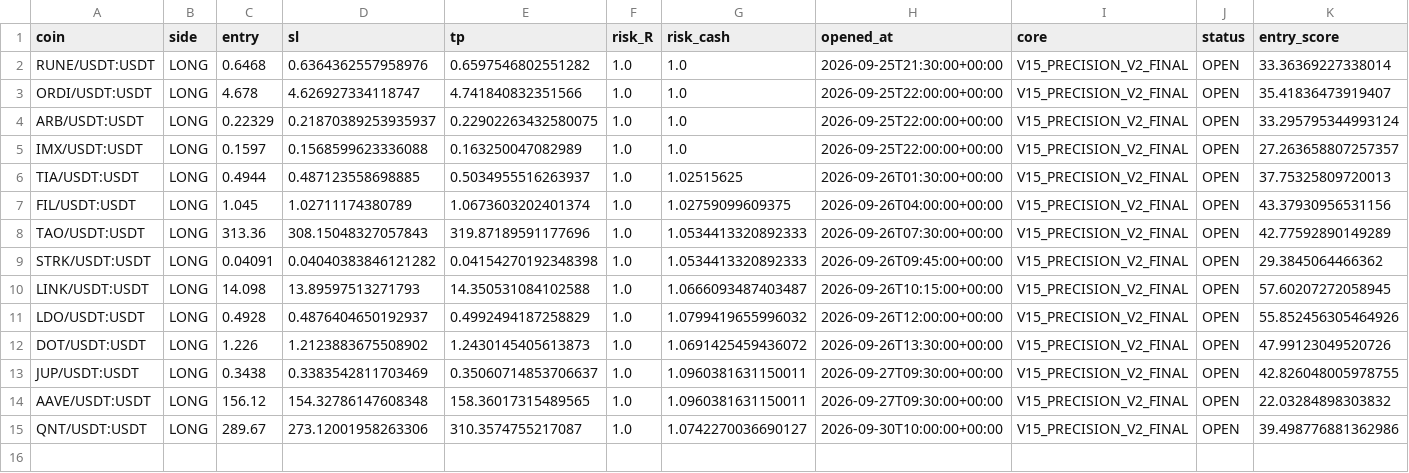
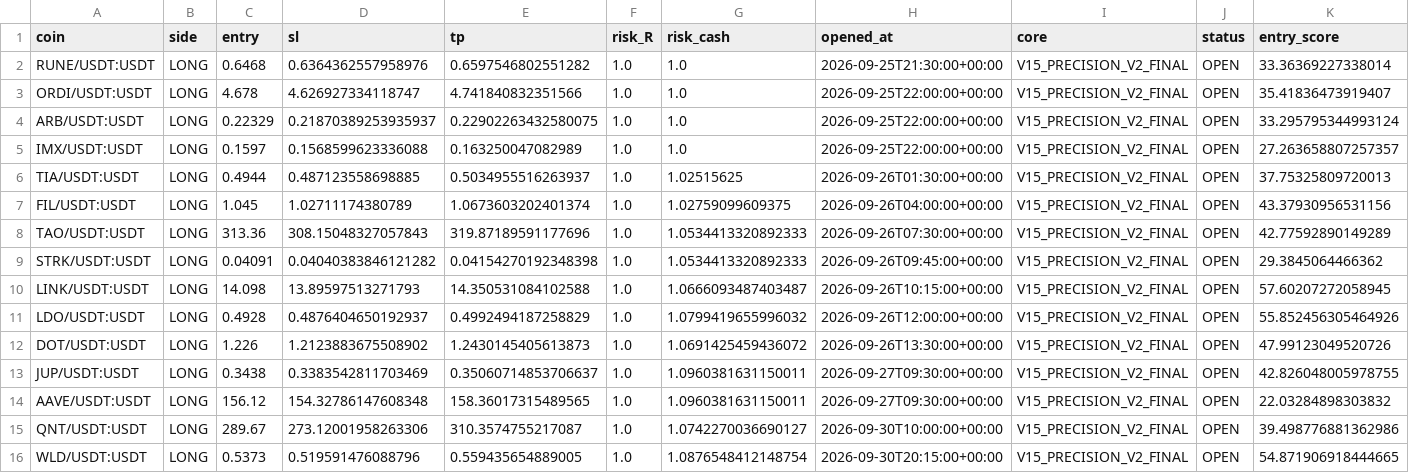
Before and after one commit to samesameagro-droid/sam-edge-v15-v8i, a CSV file: paper_v15_trades_v2.csv, drawn as a sheet; only a part is shown; rows hold the shown columns only; the diff names each change by its address in the sheet, - before the commit and + after, or states it on an @@ line.

Commit message:
paper: V15 professional forward state

```diff
--- a/paper_v15_trades_v2.csv
+++ b/paper_v15_trades_v2.csv
+row 16: WLD/USDT:USDT | LONG | 0.5373 | 0.519591476088796 | 0.559435654889005 | 1.0 | 1.0876548412148754 | 2026-09-30T20:15:00+00:00 | V15_PRECISION_V2_FINAL | OPEN | 54.871906918444665
```
Also changed, not shown: v15_1_shadow_e_signals.csv, 9 other files.
